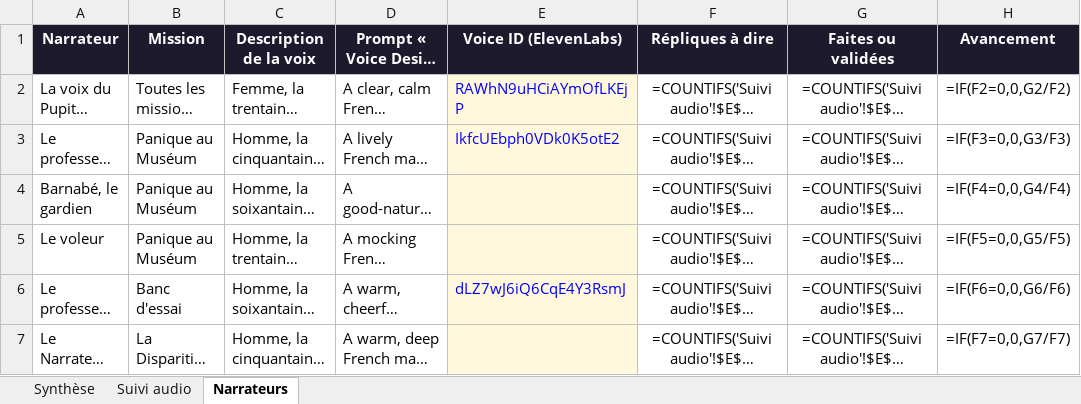
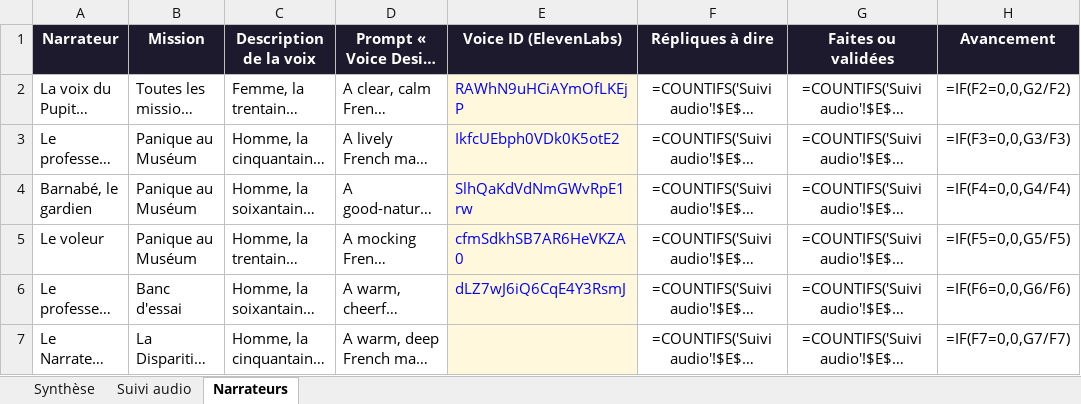
Before and after one commit to nico83200/Claude-public, an Excel workbook: pupitre-des-enigmes/suivi/suivi-audio.xlsx, sheet Narrateurs, drawn as a sheet; only a part is shown; long unchanged cells end in …; values as stored, in another font and other column widths than the file's, no borders; formulas without a stored value are shown as written; the diff names each change by its address in the sheet, - before the commit and + after, or states it on an @@ line.

```diff
--- a/pupitre-des-enigmes/suivi/suivi-audio.xlsx (sheet Narrateurs)
+++ b/pupitre-des-enigmes/suivi/suivi-audio.xlsx (sheet Narrateurs)
-E4 (Voice ID (ElevenLabs)): (empty)
+E4 (Voice ID (ElevenLabs)): SlhQaKdVdNmGWvRpE1rw
-E5 (Voice ID (ElevenLabs)): (empty)
+E5 (Voice ID (ElevenLabs)): cfmSdkhSB7AR6HeVKZA0
```
Also changed, not shown: sheet Suivi audio, 1 other file.
